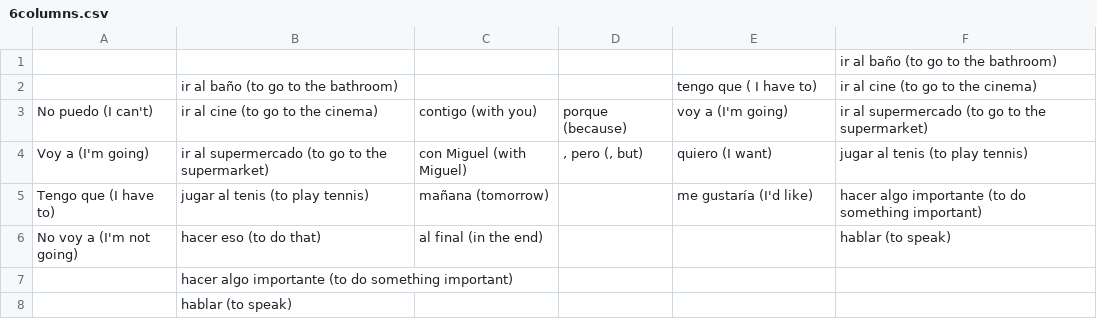
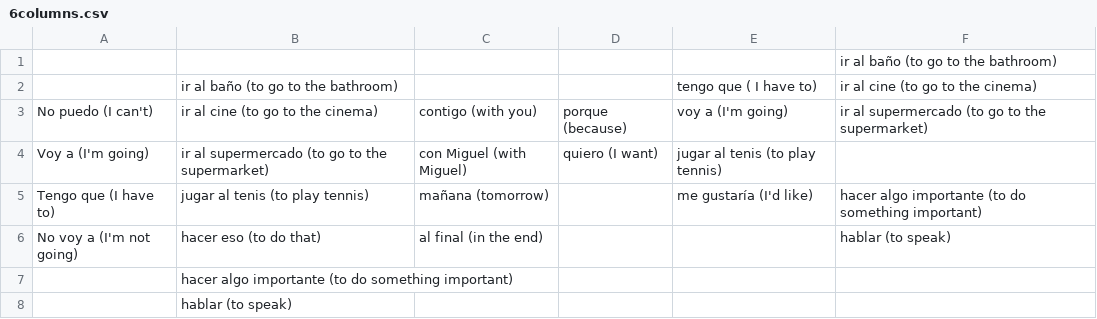
Before and after one commit to chamunt/prospanish, a CSV file: 6columns.csv, drawn as a sheet.

Commit message:
Update 6columns.csv

```diff
--- a/6columns.csv
+++ b/6columns.csv
@@ -3,3 +3,3 @@
 No puedo (I can't),ir al cine (to go to the cinema),contigo (with you),porque (because),voy a (I'm going),ir al supermercado (to go to the supermarket)
-Voy a (I'm going),ir al supermercado (to go to the supermarket),con Miguel (with Miguel),", pero (, but)",quiero (I want),jugar al tenis (to play tennis)
+Voy a (I'm going),ir al supermercado (to go to the supermarket),con Miguel (with Miguel),quiero (I want),jugar al tenis (to play tennis)
 Tengo que (I have to),jugar al tenis (to play tennis),mañana (tomorrow),,me gustaría (I'd like),hacer algo importante (to do something important)
```
